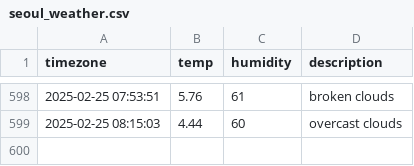
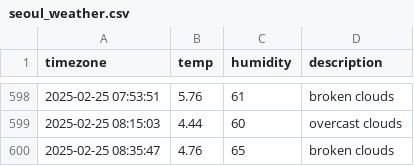
Before and after one commit to nayeho/seoul_weather, a CSV file: seoul_weather.csv, drawn as a sheet; only a part is shown, gaps mark what is left out.

```diff
--- a/seoul_weather.csv
+++ b/seoul_weather.csv
@@ -599 +599,2 @@ timezone,temp,humidity,description
 2025-02-25 08:15:03,4.44,60,overcast clouds
+2025-02-25 08:35:47,4.76,65,broken clouds
```
